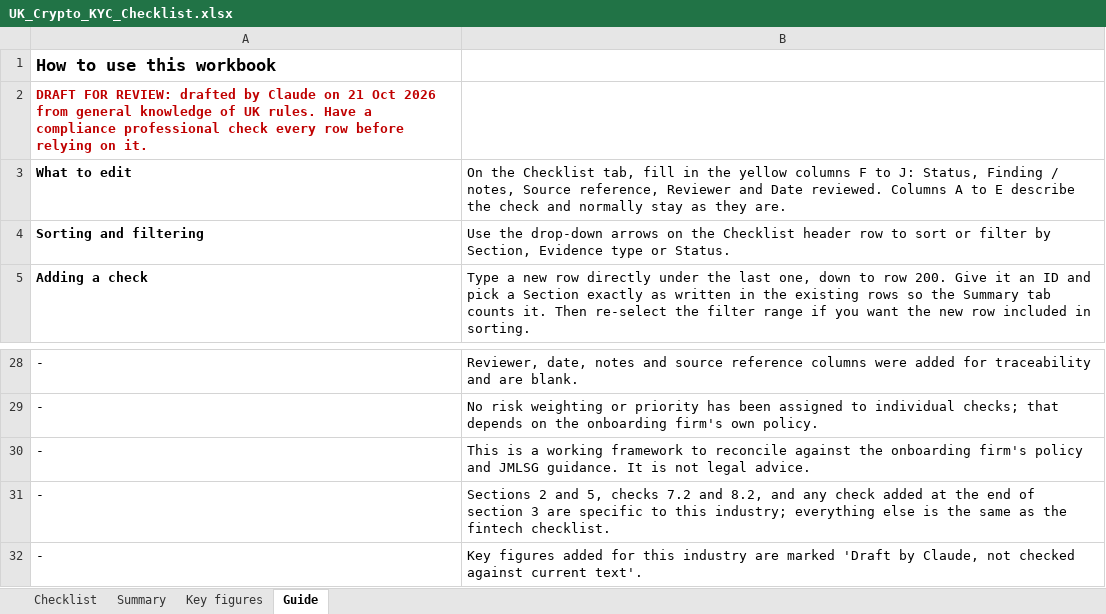
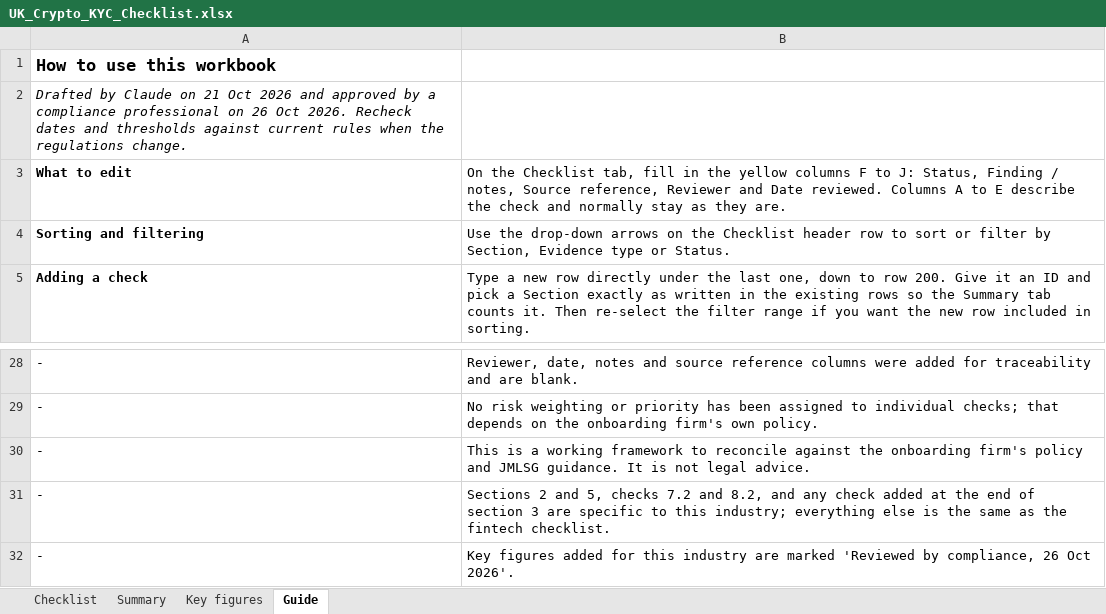
Before and after one commit to abisanzz/clario, an Excel workbook: docs/UK_Crypto_KYC_Checklist.xlsx, sheet Guide, drawn as a sheet; only a part is shown, gaps mark what is left out; values as stored, in another font and other column widths than the file's, no borders; the diff names each change by its address in the sheet, - before the commit and + after, or states it on an @@ line.

```diff
--- a/docs/UK_Crypto_KYC_Checklist.xlsx (sheet Guide)
+++ b/docs/UK_Crypto_KYC_Checklist.xlsx (sheet Guide)
-A2: DRAFT FOR REVIEW: drafted by Claude on 21 Oct 2026 from general knowledge of UK rules. Have a compliance professional check every row before relying on it.
+A2: Drafted by Claude on 21 Oct 2026 and approved by a compliance professional on 26 Oct 2026. Recheck dates and thresholds against current rules when the regulations change.
@@ A2 bold: on → off, italic: off → on, text colour: #C00000 → black @@
-B32: …are marked 'Draft by Claude, not checked against current text'.
+B32: …are marked 'Reviewed by compliance, 26 Oct 2026'.
```
Also changed, not shown: sheet Key figures, docs/UK_Asset_Management_KYC_Checklist.xlsx, docs/UK_General_Business_KYC_Checklist.xlsx, 4 other files.
